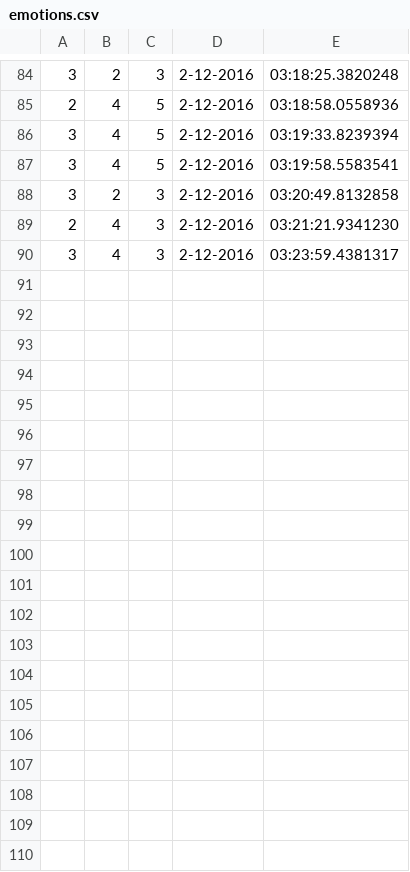
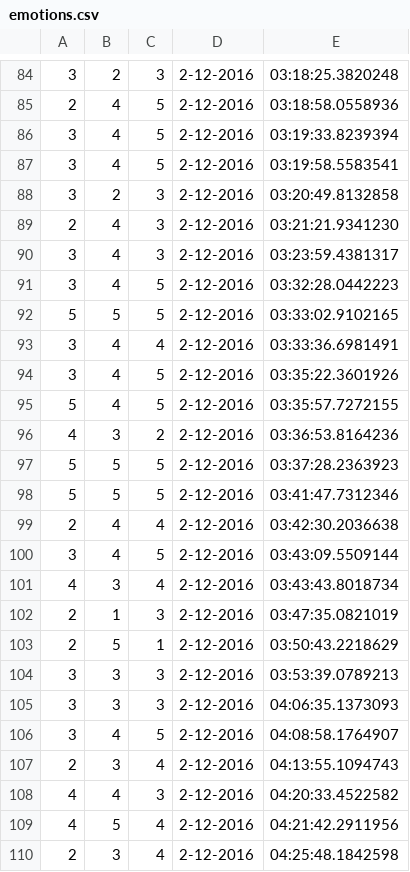
Before and after one commit to yoasia/ForestLife, a CSV file: UnityProject/emotions.csv, drawn as a sheet; only a part is shown, gaps mark what is left out; the diff covers the shown part only.

```diff
--- a/UnityProject/emotions.csv
+++ b/UnityProject/emotions.csv
@@ -90 +90,21 @@
 3,4,3,2-12-2016,03:23:59.4381317
+3,4,5,2-12-2016,03:32:28.0442223
+5,5,5,2-12-2016,03:33:02.9102165
+3,4,4,2-12-2016,03:33:36.6981491
+3,4,5,2-12-2016,03:35:22.3601926
+5,4,5,2-12-2016,03:35:57.7272155
+4,3,2,2-12-2016,03:36:53.8164236
+5,5,5,2-12-2016,03:37:28.2363923
+5,5,5,2-12-2016,03:41:47.7312346
+2,4,4,2-12-2016,03:42:30.2036638
+3,4,5,2-12-2016,03:43:09.5509144
+4,3,4,2-12-2016,03:43:43.8018734
+2,1,3,2-12-2016,03:47:35.0821019
+2,5,1,2-12-2016,03:50:43.2218629
+3,3,3,2-12-2016,03:53:39.0789213
+3,3,3,2-12-2016,04:06:35.1373093
+3,4,5,2-12-2016,04:08:58.1764907
+2,3,4,2-12-2016,04:13:55.1094743
+4,4,3,2-12-2016,04:20:33.4522582
+4,5,4,2-12-2016,04:21:42.2911956
+2,3,4,2-12-2016,04:25:48.1842598
```
Also changed, not shown: 20 added rows elsewhere in this file, 4 other files.
